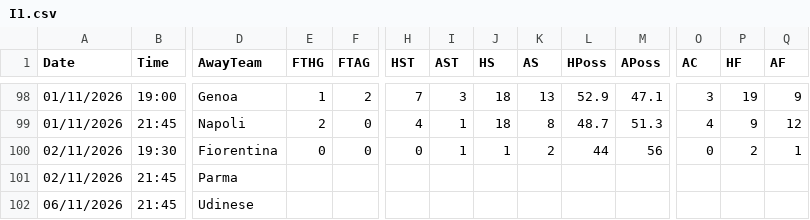
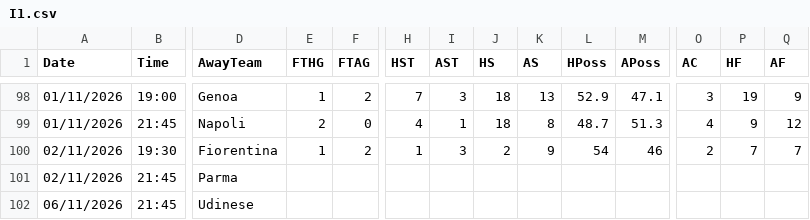
Before and after one commit to yorsbedoya-ui/pizarra-de-pronosticos, a CSV file: data/live/I1.csv, drawn as a sheet; only a part is shown, gaps mark what is left out; the diff names each change by its address in the sheet, - before the commit and + after, or states it on an @@ line.

```diff
--- a/data/live/I1.csv
+++ b/data/live/I1.csv
-E100 (FTHG): 0
+E100 (FTHG): 1
-F100 (FTAG): 0
+F100 (FTAG): 2
-H100 (HST): 0
+H100 (HST): 1
-I100 (AST): 1
+I100 (AST): 3
-J100 (HS): 1
+J100 (HS): 2
-K100 (AS): 2
+K100 (AS): 9
-L100 (HPoss): 44
+L100 (HPoss): 54
-M100 (APoss): 56
+M100 (APoss): 46
-O100 (AC): 0
+O100 (AC): 2
-P100 (HF): 2
+P100 (HF): 7
-Q100 (AF): 1
+Q100 (AF): 7
```
Also changed, not shown: 1 other file.
